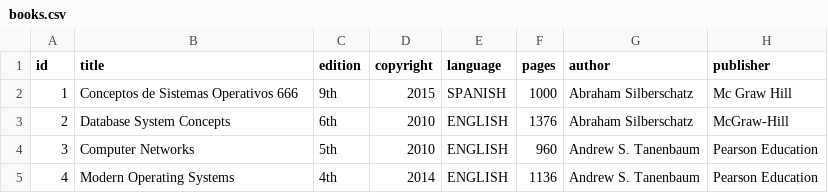
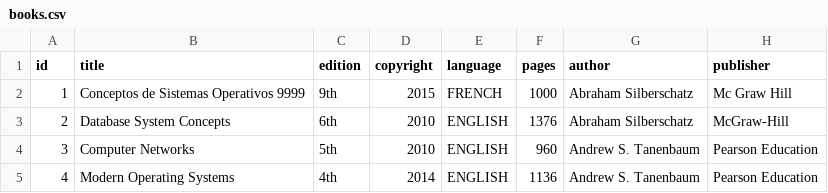
Before and after one commit to jdn0215/UNA-50118-Tarea1-115850529, a CSV file: books.csv, drawn as a sheet.

```diff
--- a/books.csv
+++ b/books.csv
@@ -1,3 +1,3 @@
 id,title,edition,copyright,language,pages,author,publisher
-1,Conceptos de Sistemas Operativos 666,9th,2015,SPANISH,1000,Abraham Silberschatz,Mc Graw Hill
+1,Conceptos de Sistemas Operativos 9999,9th,2015,FRENCH,1000,Abraham Silberschatz,Mc Graw Hill
 2,Database System Concepts,6th,2010,ENGLISH,1376,Abraham Silberschatz,McGraw-Hill
```
Also changed, not shown: 1 other file.
